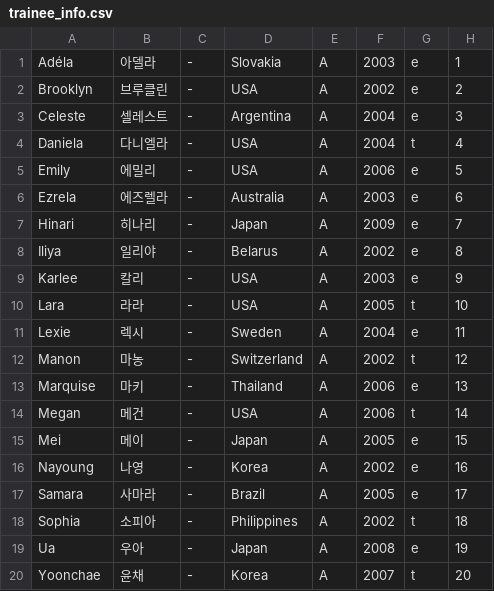
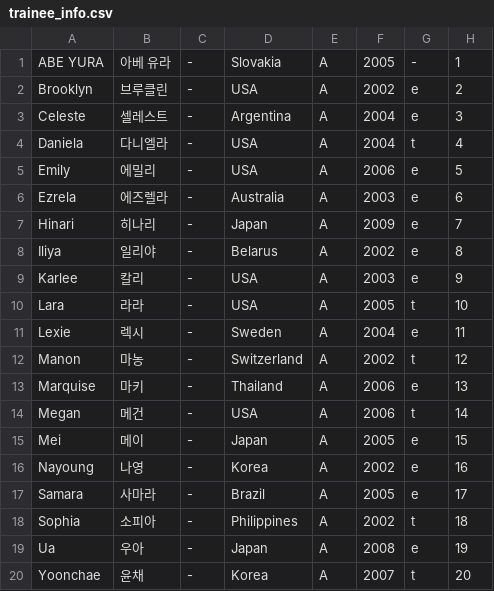
Before and after one commit to skzweme/Project7, a CSV file: trainee_info.csv, drawn as a sheet.

```diff
--- a/trainee_info.csv
+++ b/trainee_info.csv
@@ -1,2 +1,2 @@
-"Adéla","아델라","-","Slovakia","A","2003","e","1"
+"ABE YURA","아베 유라","-","Slovakia","A","2005","-","1"
 "Brooklyn","브루클린","-","USA","A","2002","e","2"
```
Also changed, not shown: 1 other file.
